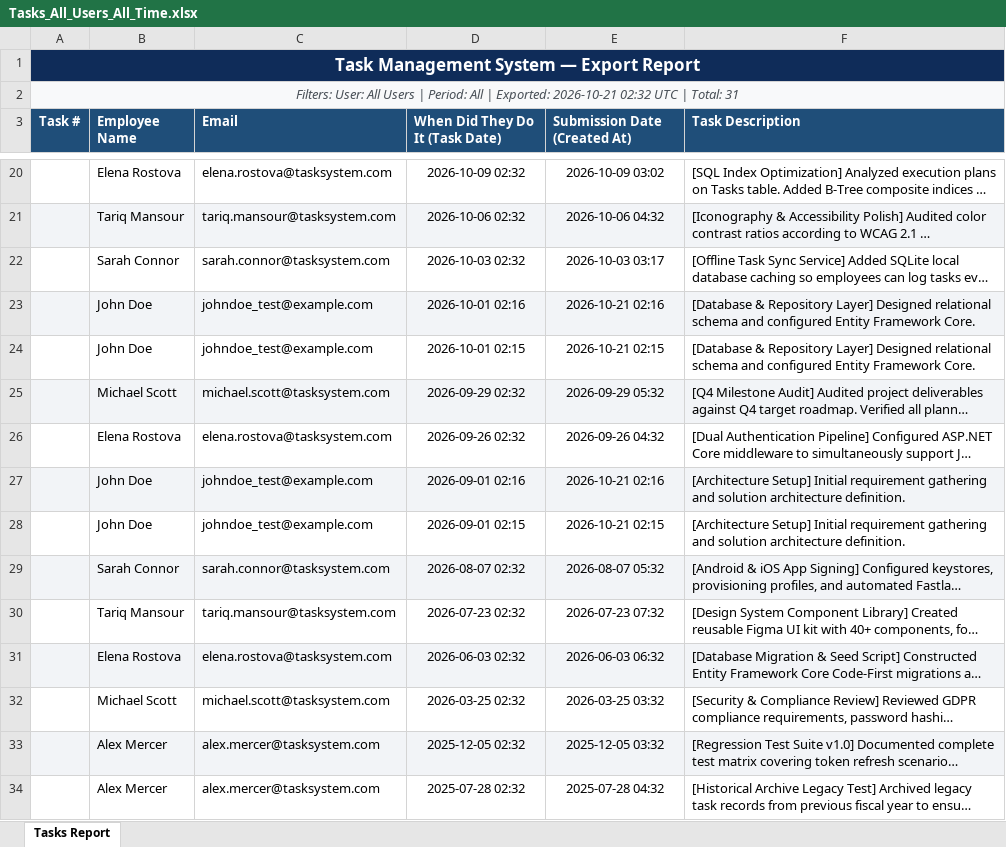
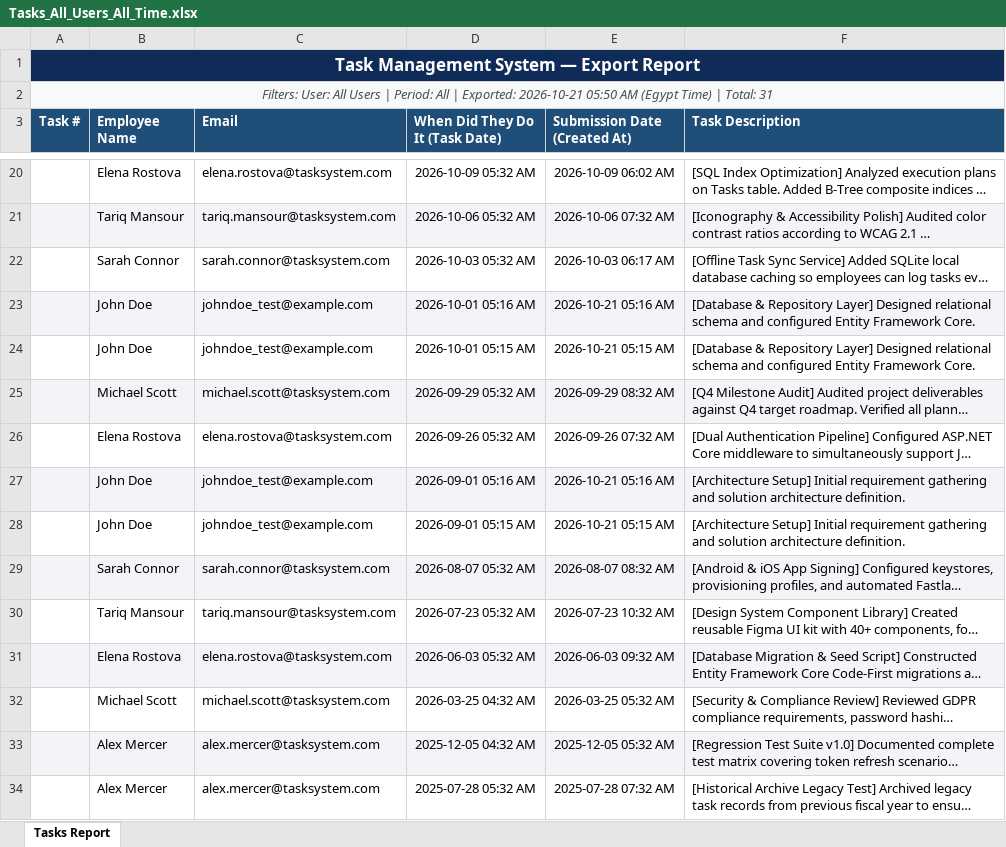
Before and after one commit to devtree-code/TaskManagementSystem, an Excel workbook: ExportedReports/Tasks_All_Users_All_Time.xlsx, sheet Tasks Report, drawn as a sheet; only a part is shown, gaps mark what is left out; long unchanged cells end in …; values as stored, in another font and other column widths than the file's, no borders; the diff covers the shown part only; the diff names each change by its address in the sheet, - before the commit and + after, or states it on an @@ line.

Commit message:
Time stamp fixed instant refresh fixed

```diff
--- a/ExportedReports/Tasks_All_Users_All_Time.xlsx (sheet Tasks Report)
+++ b/ExportedReports/Tasks_All_Users_All_Time.xlsx (sheet Tasks Report)
-A2 (Task #): …Exported: 2026-10-21 02:32 UTC | Total:…
+A2 (Task #): …Exported: 2026-10-21 05:50 AM (Egypt Time) | Total:…
-D20 (When Did They Do It (Task Date)): 2026-10-09 02:32
+D20 (When Did They Do It (Task Date)): 2026-10-09 05:32 AM
-E20 (Submission Date (Created At)): 2026-10-09 03:02
+E20 (Submission Date (Created At)): 2026-10-09 06:02 AM
-D21 (When Did They Do It (Task Date)): 2026-10-06 02:32
+D21 (When Did They Do It (Task Date)): 2026-10-06 05:32 AM
-E21 (Submission Date (Created At)): 2026-10-06 04:32
+E21 (Submission Date (Created At)): 2026-10-06 07:32 AM
-D22 (When Did They Do It (Task Date)): 2026-10-03 02:32
+D22 (When Did They Do It (Task Date)): 2026-10-03 05:32 AM
-E22 (Submission Date (Created At)): 2026-10-03 03:17
+E22 (Submission Date (Created At)): 2026-10-03 06:17 AM
-D23 (When Did They Do It (Task Date)): 2026-10-01 02:16
+D23 (When Did They Do It (Task Date)): 2026-10-01 05:16 AM
-E23 (Submission Date (Created At)): 2026-10-21 02:16
+E23 (Submission Date (Created At)): 2026-10-21 05:16 AM
-D24 (When Did They Do It (Task Date)): 2026-10-01 02:15
+D24 (When Did They Do It (Task Date)): 2026-10-01 05:15 AM
-E24 (Submission Date (Created At)): 2026-10-21 02:15
+E24 (Submission Date (Created At)): 2026-10-21 05:15 AM
-D25 (When Did They Do It (Task Date)): 2026-09-29 02:32
+D25 (When Did They Do It (Task Date)): 2026-09-29 05:32 AM
-E25 (Submission Date (Created At)): 2026-09-29 05:32
+E25 (Submission Date (Created At)): 2026-09-29 08:32 AM
-D26 (When Did They Do It (Task Date)): 2026-09-26 02:32
+D26 (When Did They Do It (Task Date)): 2026-09-26 05:32 AM
-E26 (Submission Date (Created At)): 2026-09-26 04:32
+E26 (Submission Date (Created At)): 2026-09-26 07:32 AM
-D27 (When Did They Do It (Task Date)): 2026-09-01 02:16
+D27 (When Did They Do It (Task Date)): 2026-09-01 05:16 AM
-E27 (Submission Date (Created At)): 2026-10-21 02:16
+E27 (Submission Date (Created At)): 2026-10-21 05:16 AM
-D28 (When Did They Do It (Task Date)): 2026-09-01 02:15
+D28 (When Did They Do It (Task Date)): 2026-09-01 05:15 AM
-E28 (Submission Date (Created At)): 2026-10-21 02:15
+E28 (Submission Date (Created At)): 2026-10-21 05:15 AM
-D29 (When Did They Do It (Task Date)): 2026-08-07 02:32
+D29 (When Did They Do It (Task Date)): 2026-08-07 05:32 AM
-E29 (Submission Date (Created At)): 2026-08-07 05:32
+E29 (Submission Date (Created At)): 2026-08-07 08:32 AM
-D30 (When Did They Do It (Task Date)): 2026-07-23 02:32
+D30 (When Did They Do It (Task Date)): 2026-07-23 05:32 AM
-E30 (Submission Date (Created At)): 2026-07-23 07:32
+E30 (Submission Date (Created At)): 2026-07-23 10:32 AM
-D31 (When Did They Do It (Task Date)): 2026-06-03 02:32
+D31 (When Did They Do It (Task Date)): 2026-06-03 05:32 AM
-E31 (Submission Date (Created At)): 2026-06-03 06:32
+E31 (Submission Date (Created At)): 2026-06-03 09:32 AM
-D32 (When Did They Do It (Task Date)): 2026-03-25 02:32
+D32 (When Did They Do It (Task Date)): 2026-03-25 04:32 AM
-E32 (Submission Date (Created At)): 2026-03-25 03:32
+E32 (Submission Date (Created At)): 2026-03-25 05:32 AM
-D33 (When Did They Do It (Task Date)): 2025-12-05 02:32
+D33 (When Did They Do It (Task Date)): 2025-12-05 04:32 AM
-E33 (Submission Date (Created At)): 2025-12-05 03:32
+E33 (Submission Date (Created At)): 2025-12-05 05:32 AM
-D34 (When Did They Do It (Task Date)): 2025-07-28 02:32
+D34 (When Did They Do It (Task Date)): 2025-07-28 05:32 AM
-E34 (Submission Date (Created At)): 2025-07-28 04:32
+E34 (Submission Date (Created At)): 2025-07-28 07:32 AM
```
Also changed, not shown: 32 edited cells elsewhere in this sheet, ExportedReports/Tasks_Elena_Rostova_Only.xlsx, ExportedReports/Tasks_Last_Month.xlsx, 9 other files.
